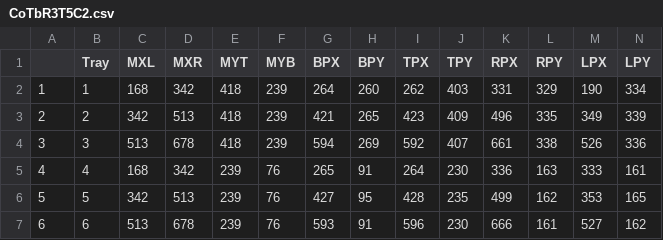
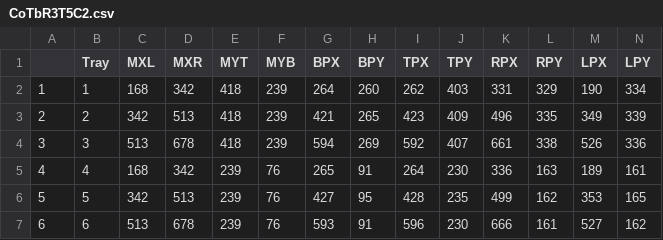
Before and after one commit to chirimacha/Laboratory, a CSV file: Inesfly_Paint_Bed_Bug_Trial/Pesticide_Detection/Coordinate_Tables/CoTbR3T5C2.csv, drawn as a sheet.

```diff
--- a/Inesfly_Paint_Bed_Bug_Trial/Pesticide_Detection/Coordinate_Tables/CoTbR3T5C2.csv
+++ b/Inesfly_Paint_Bed_Bug_Trial/Pesticide_Detection/Coordinate_Tables/CoTbR3T5C2.csv
@@ -4,3 +4,3 @@
 "3",3,513,678,418,239,594,269,592,407,661,338,526,336
-"4",4,168,342,239,76,265,91,264,230,336,163,333,161
+"4",4,168,342,239,76,265,91,264,230,336,163,189,161
 "5",5,342,513,239,76,427,95,428,235,499,162,353,165
```
Also changed, not shown: Inesfly_Paint_Bed_Bug_Trial/Pesticide_Detection/Coordinate_Tables/CoTbR3T4C1.csv, 3 other files.
